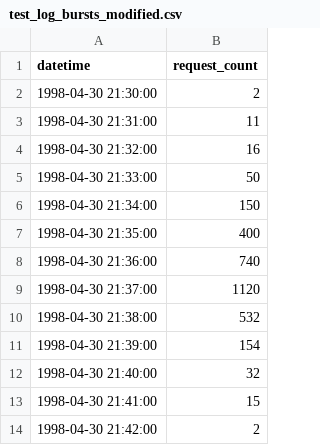
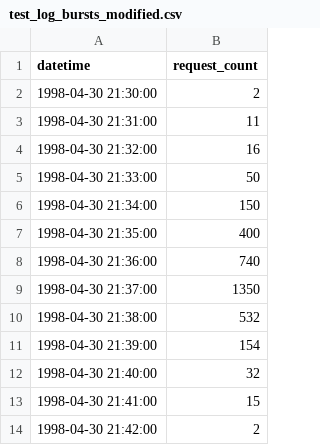
Before and after one commit to E837/edge_computing_thesis, a CSV file: test_log_bursts_modified.csv, drawn as a sheet.

```diff
--- a/test_log_bursts_modified.csv
+++ b/test_log_bursts_modified.csv
@@ -8,3 +8,3 @@ datetime,request_count
 1998-04-30 21:36:00,740
-1998-04-30 21:37:00,1120
+1998-04-30 21:37:00,1350
 1998-04-30 21:38:00,532
```
Also changed, not shown: thesis_simulation_results.csv.
